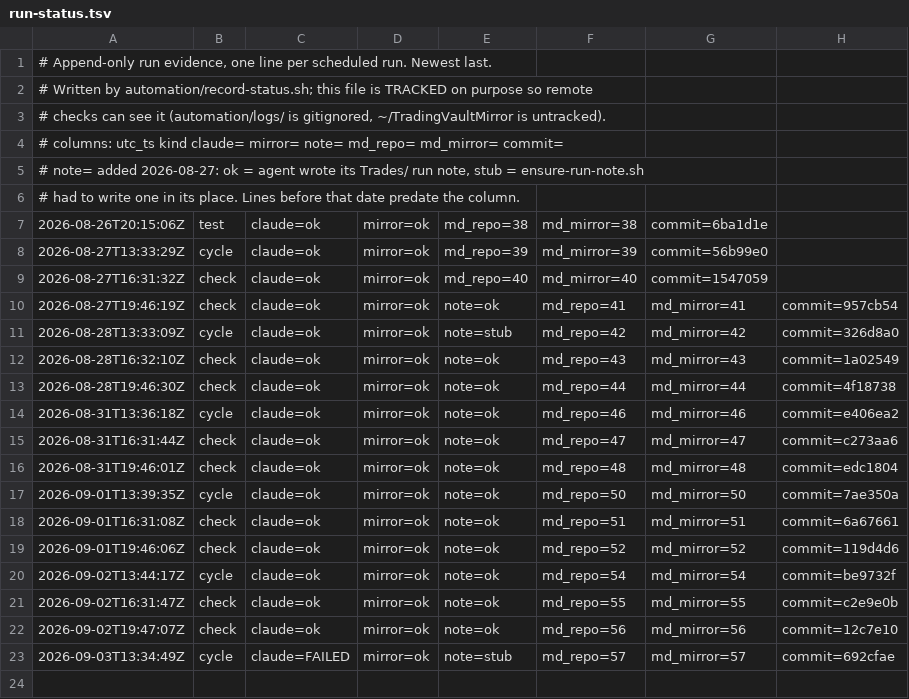
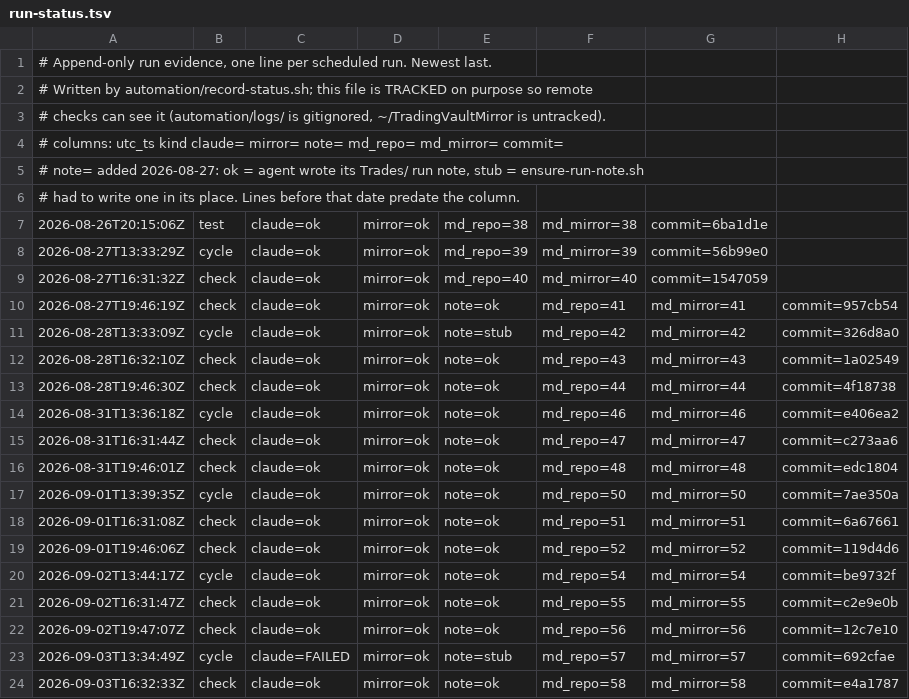
Before and after one commit to dovidlfeldman/awesome-systematic-trading, a TSV file: automation/run-status.tsv, drawn as a sheet; the diff names each change by its address in the sheet, - before the commit and + after, or states it on an @@ line.

Commit message:
Run status: check claude=ok mirror=ok note=ok (58/58 md)

```diff
--- a/automation/run-status.tsv
+++ b/automation/run-status.tsv
+row 24: 2026-09-03T16:32:33Z | check | claude=ok | mirror=ok | note=ok | md_repo=58 | md_mirror=58 | commit=e4a1787
```
